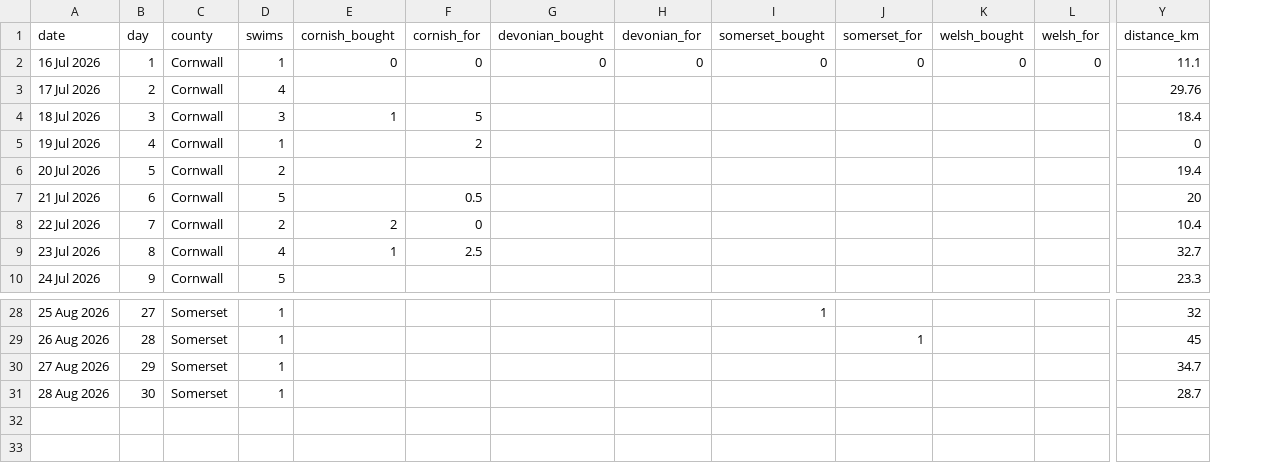
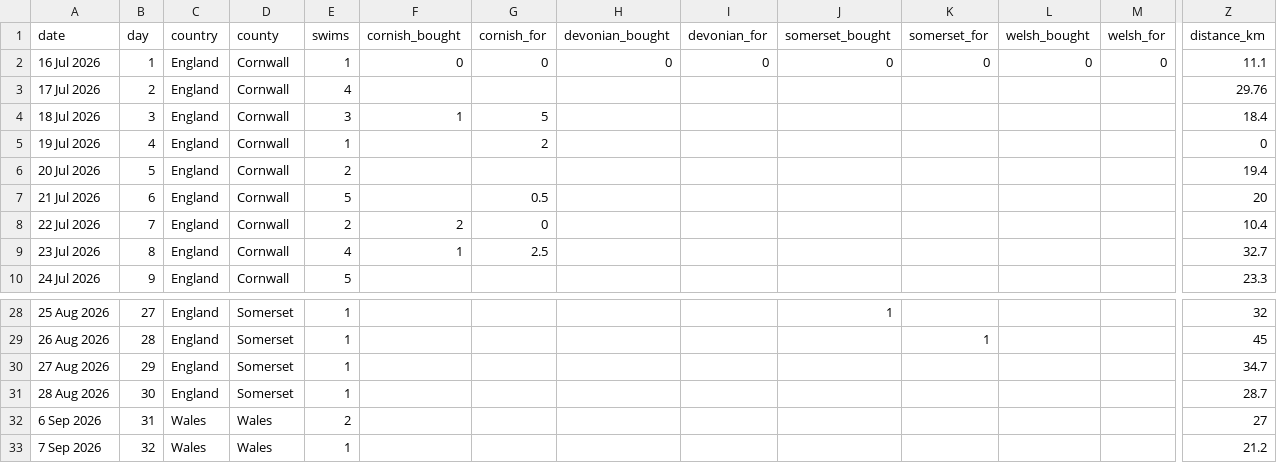
Before and after one commit to tomdefraja/tomdefraja.github.io, a CSV file: data/walk_stats.csv, drawn as a sheet; only a part is shown, gaps mark what is left out; rows hold the shown columns only; the diff names each change by its address in the sheet, - before the commit and + after, or states it on an @@ line.

Commit message:
update from ipad

```diff
--- a/data/walk_stats.csv
+++ b/data/walk_stats.csv
+column C (country), rows 2-10: all England; rows 28-31: all England
+row 32: 6 Sep 2026 | 31 | Wales | Wales | 2 |  |  |  |  |  |  |  |  | 27
+row 33: 7 Sep 2026 | 32 | Wales | Wales | 1 |  |  |  |  |  |  |  |  | 21.2
```
